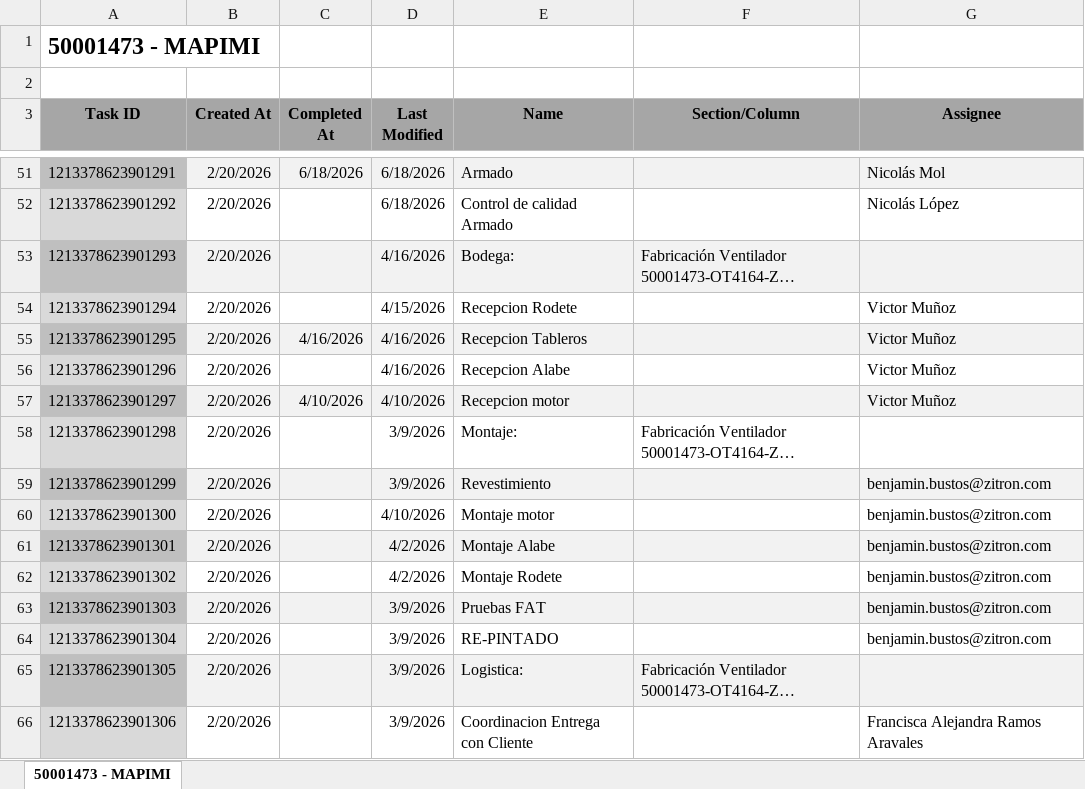
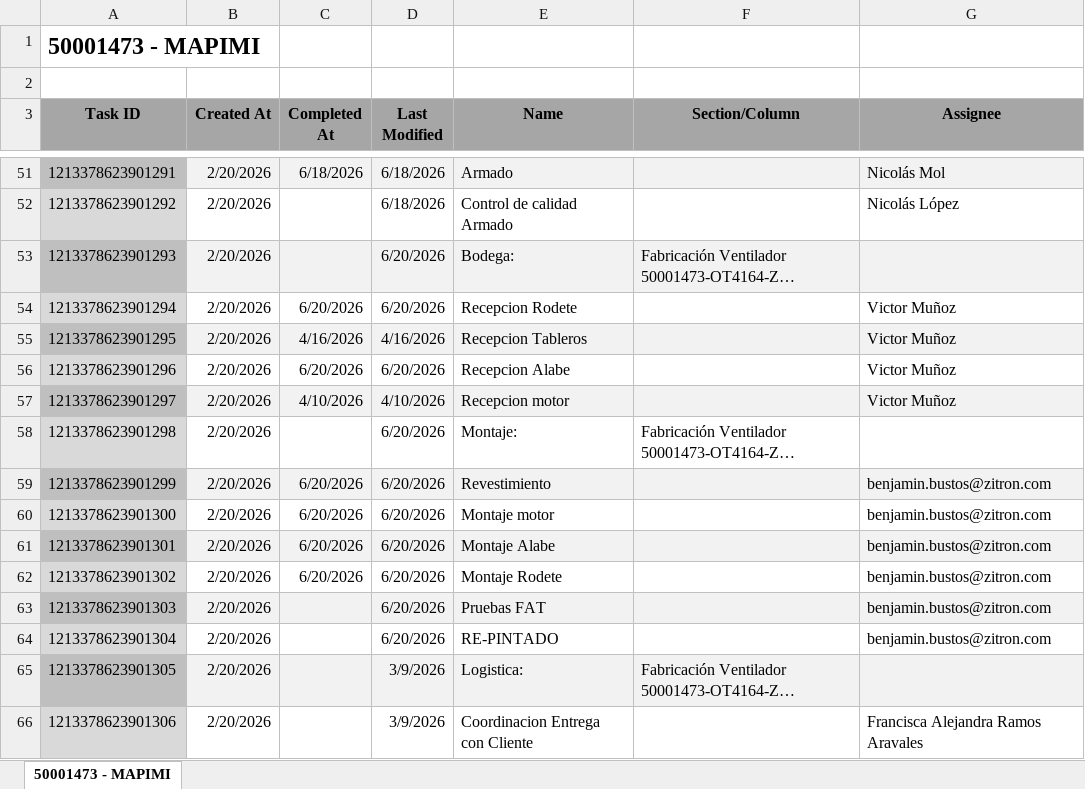
Before and after one commit to Nicolas-2026z/zitron-dashboard, an Excel workbook: data/50001473 - MAPIMI.xlsx, sheet 50001473 - MAPIMI, drawn as a sheet; only a part is shown, gaps mark what is left out; long unchanged cells end in …; values as stored, in another font and other column widths than the file's, no borders; charts and pictures not drawn; the diff names each change by its address in the sheet, - before the commit and + after, or states it on an @@ line.

```diff
--- a/data/50001473 - MAPIMI.xlsx (sheet 50001473 - MAPIMI)
+++ b/data/50001473 - MAPIMI.xlsx (sheet 50001473 - MAPIMI)
-D53 (Last Modified): 4/16/2026
+D53 (Last Modified): 6/20/2026
-C54 (Completed At): (empty)
+C54 (Completed At): 6/20/2026
-D54 (Last Modified): 4/15/2026
+D54 (Last Modified): 6/20/2026
-C56 (Completed At): (empty)
+C56 (Completed At): 6/20/2026
-D56 (Last Modified): 4/16/2026
+D56 (Last Modified): 6/20/2026
-D58:D59 (Last Modified): 3/9/2026
+D58:D59 (Last Modified): 6/20/2026
-C59:C62 (Completed At): (empty)
+C59:C62 (Completed At): 6/20/2026
-D60 (Last Modified): 4/10/2026
+D60 (Last Modified): 6/20/2026
-D61:D62 (Last Modified): 4/2/2026
+D61:D62 (Last Modified): 6/20/2026
-D63:D64 (Last Modified): 3/9/2026
+D63:D64 (Last Modified): 6/20/2026
```
Also changed, not shown: data/50001466 - ZITRON PERU PODEROSA.xlsx, data/50001485 - CALABRESSE METRO STO DOMINGO.xlsx, 40 other files.
